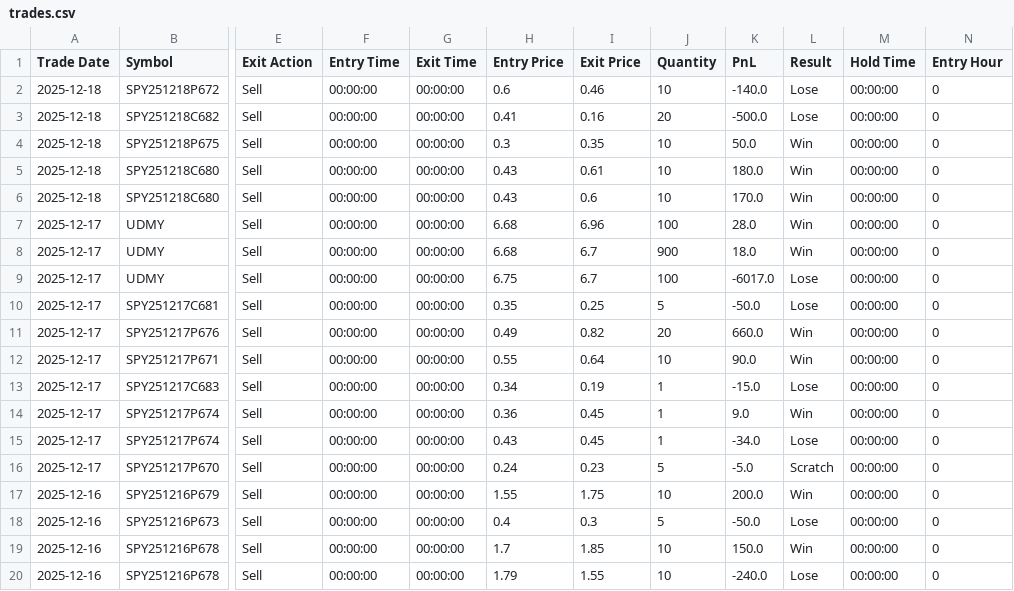
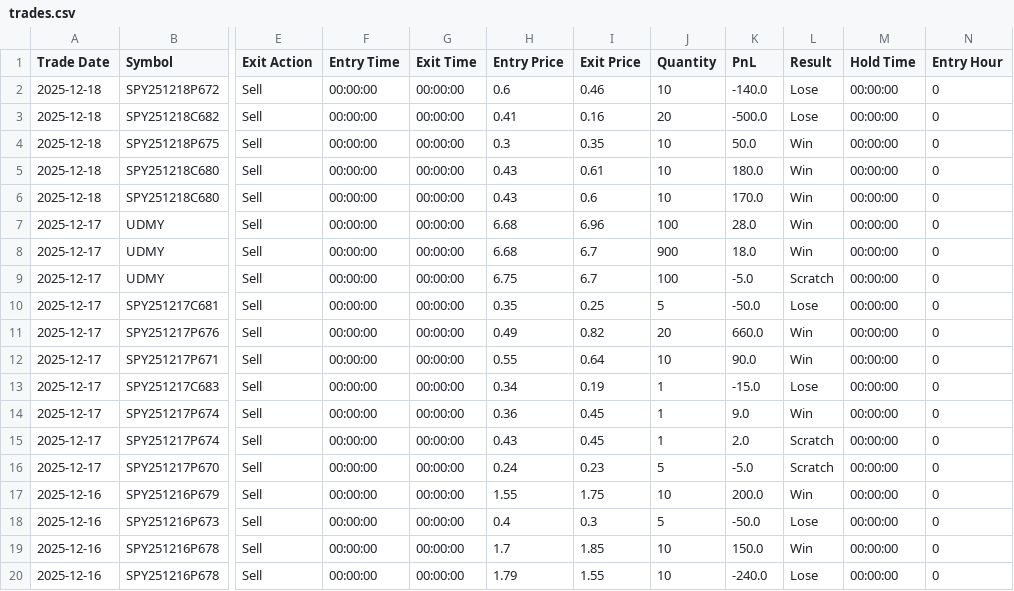
Before and after one commit to hilljasont-svg/Tradejournal, a CSV file: data/trades.csv, drawn as a sheet; only a part is shown, gaps mark what is left out; the diff covers the shown part only; the diff names each change by its address in the sheet, - before the commit and + after, or states it on an @@ line.

```diff
--- a/data/trades.csv
+++ b/data/trades.csv
-K9 (PnL): -6017.0
+K9 (PnL): -5.0
-L9 (Result): Lose
+L9 (Result): Scratch
-K15 (PnL): -34.0
+K15 (PnL): 2.0
-L15 (Result): Lose
+L15 (Result): Scratch
```
Also changed, not shown: 17 edited cells elsewhere in this file.
